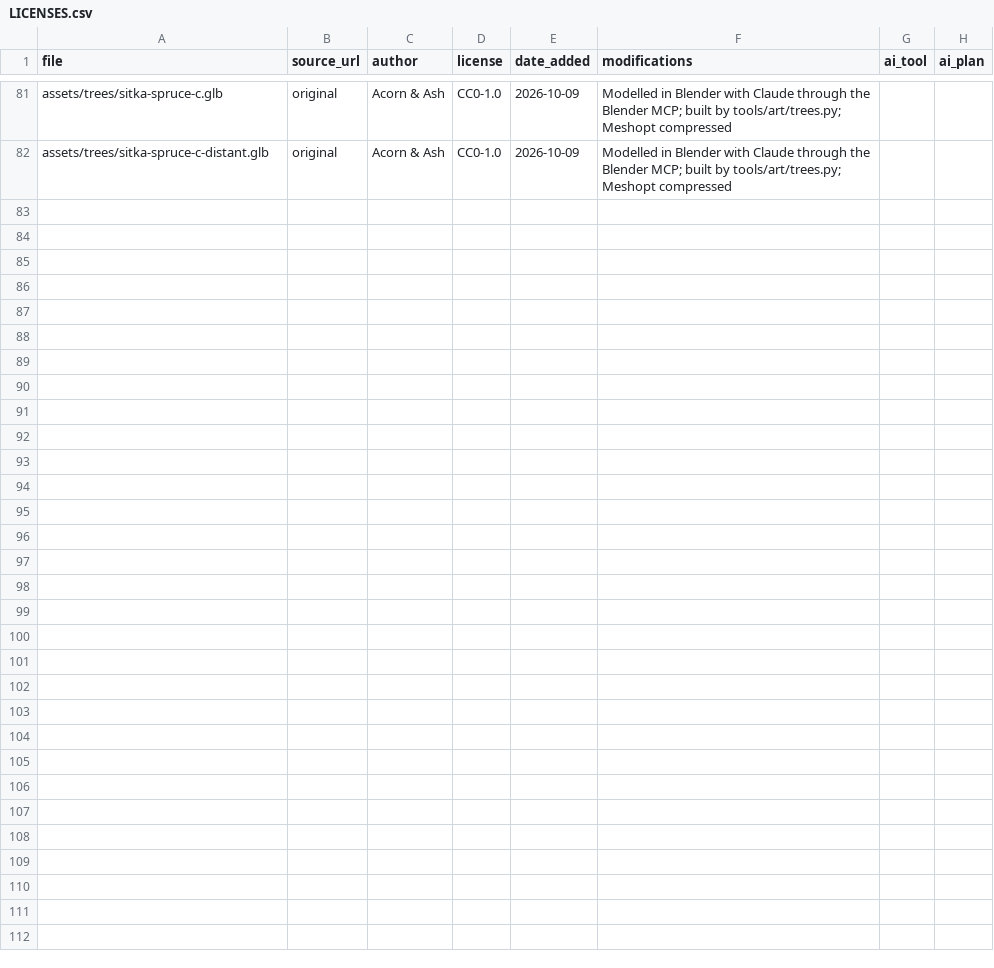
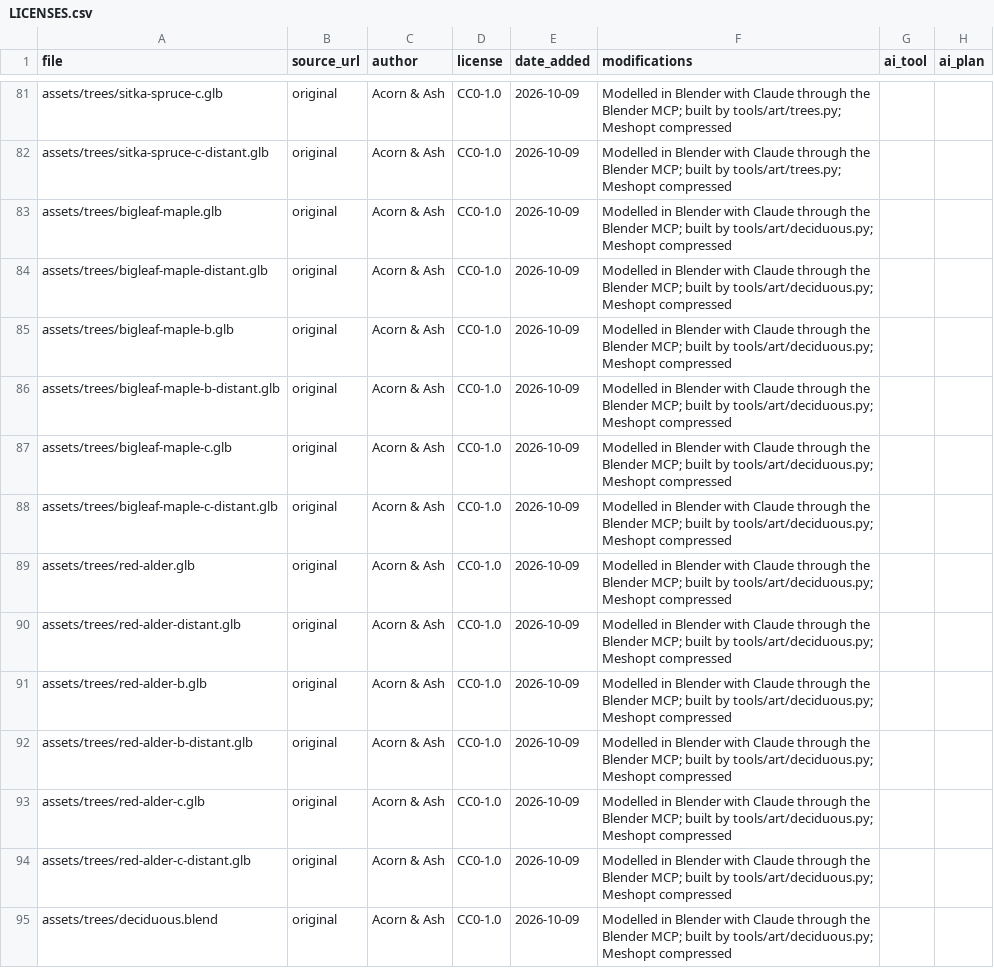
Before and after one commit to riokku/acorn-and-ash, a CSV file: assets/LICENSES.csv, drawn as a sheet; only a part is shown, gaps mark what is left out; the diff names each change by its address in the sheet, - before the commit and + after, or states it on an @@ line.

```diff
--- a/assets/LICENSES.csv
+++ b/assets/LICENSES.csv
+row 83: assets/trees/bigleaf-maple.glb | original | Acorn & Ash | CC0-1.0 | 2026-10-09 | Modelled in Blender with Claude through the Blender MCP; built by tools/art/deciduous.py; Meshopt compressed
+row 84: assets/trees/bigleaf-maple-distant.glb | original | Acorn & Ash | CC0-1.0 | 2026-10-09 | Modelled in Blender with Claude through the Blender MCP; built by tools/art/deciduous.py; Meshopt compressed
+row 85: assets/trees/bigleaf-maple-b.glb | original | Acorn & Ash | CC0-1.0 | 2026-10-09 | Modelled in Blender with Claude through the Blender MCP; built by tools/art/deciduous.py; Meshopt compressed
+row 86: assets/trees/bigleaf-maple-b-distant.glb | original | Acorn & Ash | CC0-1.0 | 2026-10-09 | Modelled in Blender with Claude through the Blender MCP; built by tools/art/deciduous.py; Meshopt compressed
+row 87: assets/trees/bigleaf-maple-c.glb | original | Acorn & Ash | CC0-1.0 | 2026-10-09 | Modelled in Blender with Claude through the Blender MCP; built by tools/art/deciduous.py; Meshopt compressed
+row 88: assets/trees/bigleaf-maple-c-distant.glb | original | Acorn & Ash | CC0-1.0 | 2026-10-09 | Modelled in Blender with Claude through the Blender MCP; built by tools/art/deciduous.py; Meshopt compressed
+row 89: assets/trees/red-alder.glb | original | Acorn & Ash | CC0-1.0 | 2026-10-09 | Modelled in Blender with Claude through the Blender MCP; built by tools/art/deciduous.py; Meshopt compressed
+row 90: assets/trees/red-alder-distant.glb | original | Acorn & Ash | CC0-1.0 | 2026-10-09 | Modelled in Blender with Claude through the Blender MCP; built by tools/art/deciduous.py; Meshopt compressed
+row 91: assets/trees/red-alder-b.glb | original | Acorn & Ash | CC0-1.0 | 2026-10-09 | Modelled in Blender with Claude through the Blender MCP; built by tools/art/deciduous.py; Meshopt compressed
+row 92: assets/trees/red-alder-b-distant.glb | original | Acorn & Ash | CC0-1.0 | 2026-10-09 | Modelled in Blender with Claude through the Blender MCP; built by tools/art/deciduous.py; Meshopt compressed
+row 93: assets/trees/red-alder-c.glb | original | Acorn & Ash | CC0-1.0 | 2026-10-09 | Modelled in Blender with Claude through the Blender MCP; built by tools/art/deciduous.py; Meshopt compressed
+row 94: assets/trees/red-alder-c-distant.glb | original | Acorn & Ash | CC0-1.0 | 2026-10-09 | Modelled in Blender with Claude through the Blender MCP; built by tools/art/deciduous.py; Meshopt compressed
+row 95: assets/trees/deciduous.blend | original | Acorn & Ash | CC0-1.0 | 2026-10-09 | Modelled in Blender with Claude through the Blender MCP; built by tools/art/deciduous.py; Meshopt compressed
```
Also changed, not shown: 15 other files.
